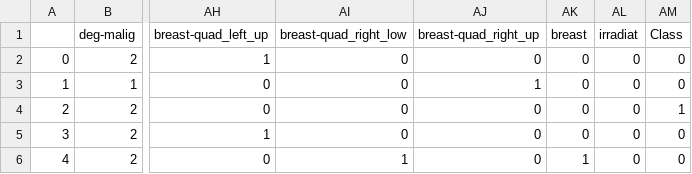
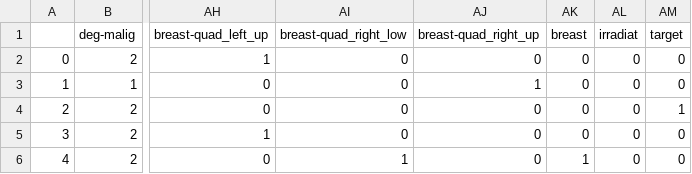
Before and after one commit to ChristianRyan/csnFramework-1, a CSV file: Datasets/breast_cancer_clean.csv, drawn as a sheet; only a part is shown, gaps mark what is left out; the diff names each change by its address in the sheet, - before the commit and + after, or states it on an @@ line.

Commit message:
fookin chris forgot target on breast cancer, and trying grid search in app.py

```diff
--- a/Datasets/breast_cancer_clean.csv
+++ b/Datasets/breast_cancer_clean.csv
-AM1: Class
+AM1: target
```
Also changed, not shown: 3 other files.
